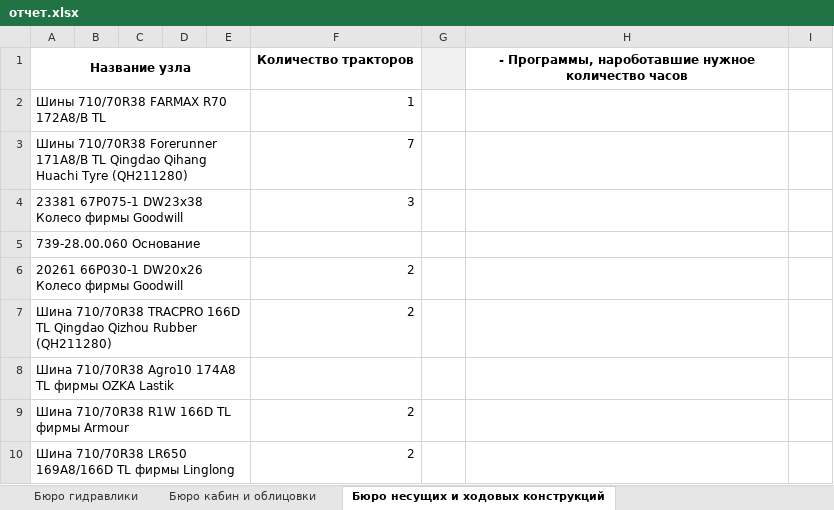
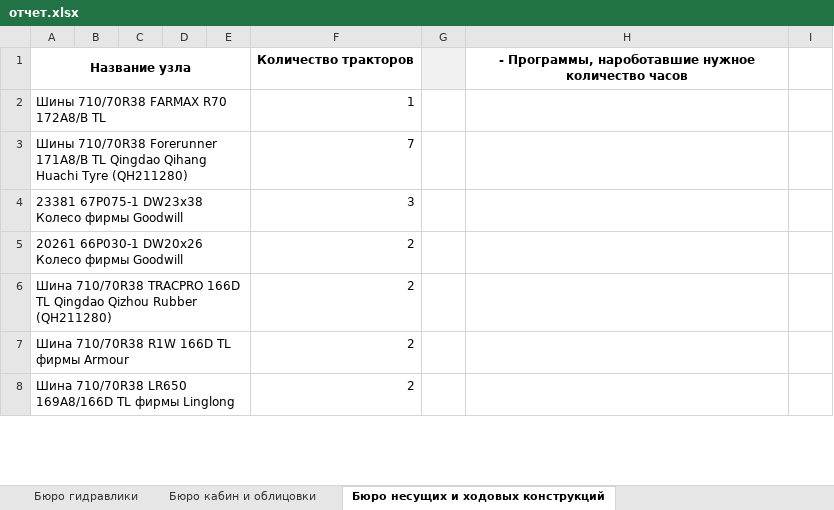
Before and after one commit to YobieYo/report, an Excel workbook: отчет.xlsx, sheet Бюро несущих и ходовых конструкций, drawn as a sheet; only a part is shown; values as stored, in another font and other column widths than the file's, no borders; removed rows and columns are numbered as before the commit, all else as after; the diff covers the shown part only; the diff names each change by its address in the sheet, - before the commit and + after, or states it on an @@ line.

```diff
--- a/отчет.xlsx (sheet Бюро несущих и ходовых конструкций)
+++ b/отчет.xlsx (sheet Бюро несущих и ходовых конструкций)
-row 5: 739-28.00.060 Основание
-row 8: Шина 710/70R38 Agro10 174A8 TL фирмы OZKA Lastik
```
Also changed, not shown: 47 added rows and 1 removed row elsewhere in this sheet, sheet Бюро трансмиссий, sheet Бюро электрооборудования, sheet Бюро моторных установок, sheet Бюро тягово-сцепных навесных устройств, sheet Бюро кабин и облицовки, sheet Бюро гидравлики, 29 other files.
